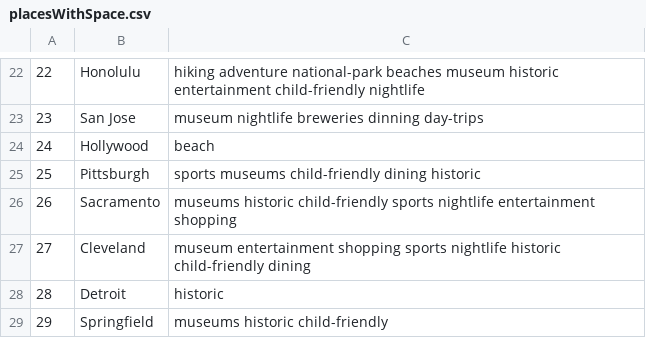
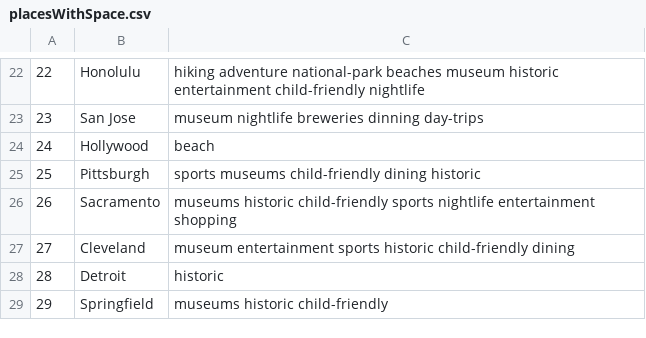
Before and after one commit to rohiniy/tripReco, a CSV file: placesWithSpace.csv, drawn as a sheet; only a part is shown, gaps mark what is left out.

```diff
--- a/placesWithSpace.csv
+++ b/placesWithSpace.csv
@@ -26,3 +26,3 @@
 26,Sacramento,museums  historic  child-friendly  sports  nightlife  entertainment  shopping
-27,Cleveland,museum  entertainment  shopping  sports  nightlife  historic  child-friendly  dining
+27,Cleveland,museum  entertainment  sports  historic  child-friendly  dining
 28,Detroit,historic
```
Also changed, not shown: 2 other files.
